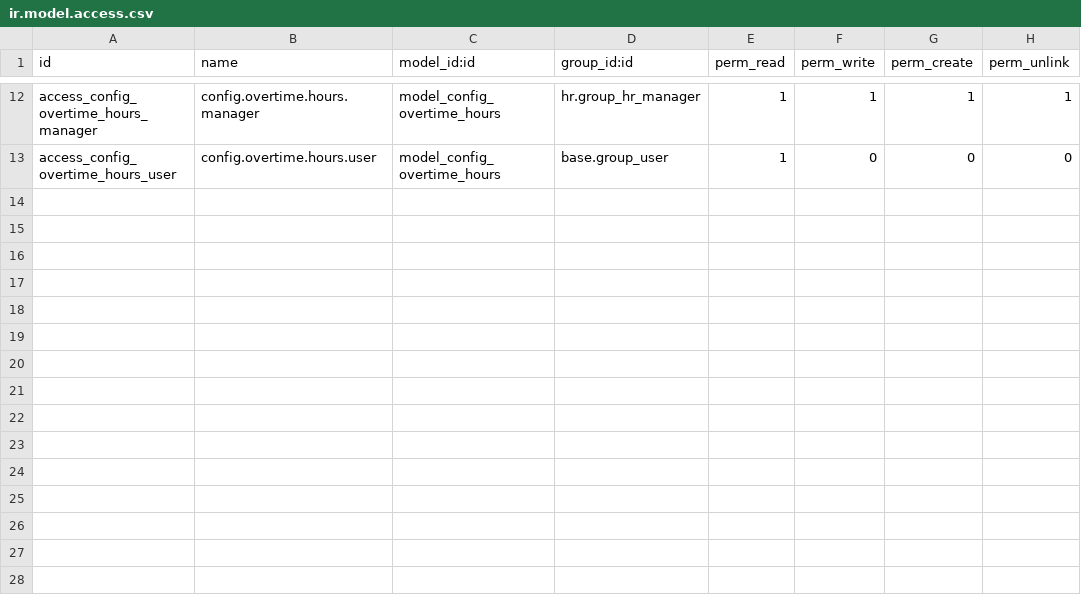
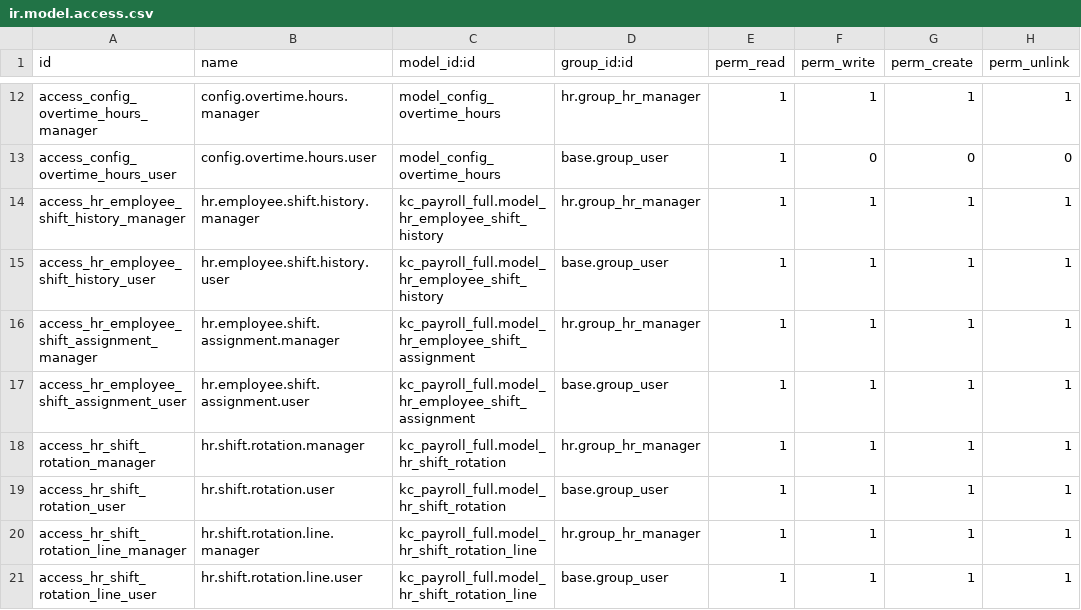
Before and after one commit to ldbeteta0001/Nominas-Cahosa-Odoo-18, a CSV file: kc_payroll_full/security/ir.model.access.csv, drawn as a sheet; only a part is shown, gaps mark what is left out; the diff names each change by its address in the sheet, - before the commit and + after, or states it on an @@ line.

```diff
--- a/kc_payroll_full/security/ir.model.access.csv
+++ b/kc_payroll_full/security/ir.model.access.csv
+row 14: access_hr_employee_shift_history_manager | hr.employee.shift.history.manager | kc_payroll_full.model_hr_employee_shift_history | hr.group_hr_manager | 1 | 1 | 1 | 1
+row 15: access_hr_employee_shift_history_user | hr.employee.shift.history.user | kc_payroll_full.model_hr_employee_shift_history | base.group_user | 1 | 1 | 1 | 1
+row 16: access_hr_employee_shift_assignment_manager | hr.employee.shift.assignment.manager | kc_payroll_full.model_hr_employee_shift_assignment | hr.group_hr_manager | 1 | 1 | 1 | 1
+row 17: access_hr_employee_shift_assignment_user | hr.employee.shift.assignment.user | kc_payroll_full.model_hr_employee_shift_assignment | base.group_user | 1 | 1 | 1 | 1
+row 18: access_hr_shift_rotation_manager | hr.shift.rotation.manager | kc_payroll_full.model_hr_shift_rotation | hr.group_hr_manager | 1 | 1 | 1 | 1
+row 19: access_hr_shift_rotation_user | hr.shift.rotation.user | kc_payroll_full.model_hr_shift_rotation | base.group_user | 1 | 1 | 1 | 1
+row 20: access_hr_shift_rotation_line_manager | hr.shift.rotation.line.manager | kc_payroll_full.model_hr_shift_rotation_line | hr.group_hr_manager | 1 | 1 | 1 | 1
+row 21: access_hr_shift_rotation_line_user | hr.shift.rotation.line.user | kc_payroll_full.model_hr_shift_rotation_line | base.group_user | 1 | 1 | 1 | 1
```
Also changed, not shown: 27 other files.
